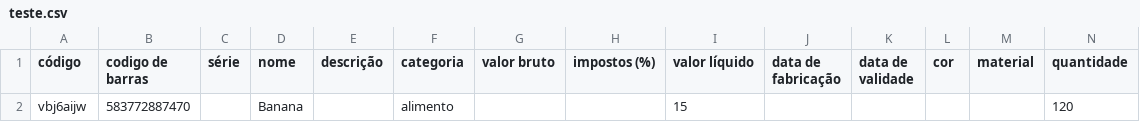
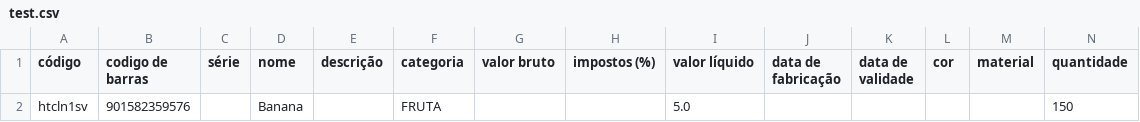
Before and after one commit to Artur-Bertoni/Module1-Backend-Challenge, a CSV file: test.csv (was teste.csv), drawn as a sheet; removed rows and columns are numbered as before the commit, all else as after; the diff names each change by its address in the sheet, - before the commit and + after, or states it on an @@ line.

```diff
--- a/teste.csv
+++ b/test.csv
-row 2: vbj6aijw | 583772887470 |  | Banana |  | alimento |  |  | 15 |  |  |  |  | 120
+row 2: htcln1sv | 901582359576 |  | Banana |  | FRUTA |  |  | 5.0 |  |  |  |  | 150
```
Also changed, not shown: 8 other files.
